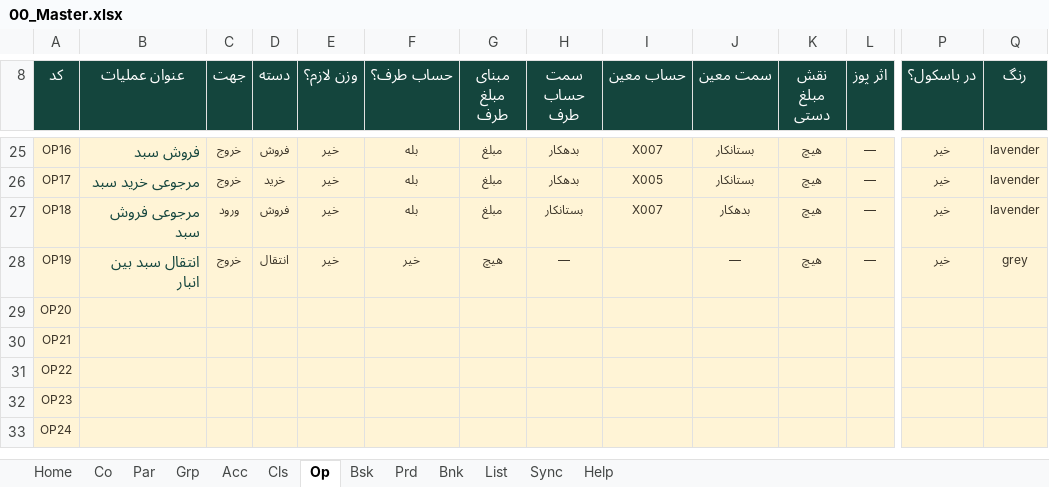
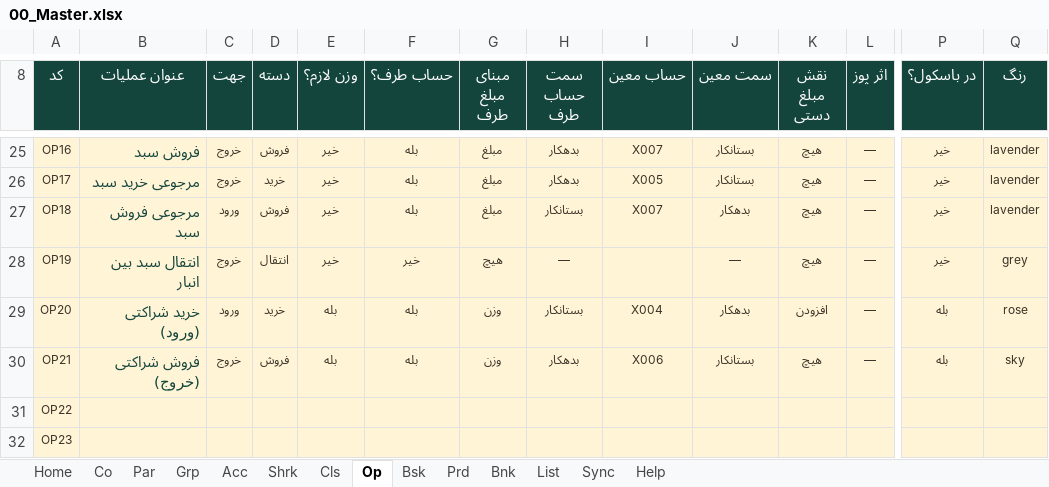
Before and after one commit to homanak/Excel-Mazand, an Excel workbook: Mazandasht_v04/00_Master.xlsx, sheet Op, drawn as a sheet; only a part is shown, gaps mark what is left out; the shorter side is filled out with more unchanged rows; values as stored, in another font and other column widths than the file's, no borders; conditional formats not drawn; the diff covers the shown part only; the diff names each change by its address in the sheet, - before the commit and + after, or states it on an @@ line.

Commit message:
v04.5 — خرید شراکتی: نوع عملیات باسکول، حساب شرکا با نسبت، سهم از وزن
Partnership (شراکت) becomes a first-class part of the system:

* `00_Master ← Shrk` — 20 partners (SH01…SH20) with partner share % (1–99);
  our share is the automatic `100 − partner %`. Codes are also registered in
  `Acc` (group «شرکا») so they behave like any other party everywhere.
* Two weighbridge operations: «خرید شراکتی (ورود)» and «فروش شراکتی (خروج)»
  (OP20/OP21) in `Op`, `OpTbl`, `Sync` and every dropdown.
* `Scale` gains AQ…AV (partner code, our %, our/partner rial, our/partner kg,
  control) outside the print area; the journal legs multiply by the ratio, so
  only the company's share is posted while the full weight stays on the books.
* `01_Entry ← Shrk` report: per-partner purchase/sale weight and value, our and
  the partner's share, payments made (= our contributions) and the balance,
  plus a 150-row detail block driven by the weighbridge rows.
* `02_Bank`: «پرداخت سهم شراکت به شریک» / «دریافت از شریک» (29 operation types).
* `build4/shrk.py`, `build4/valuecheck.py` (mid-size build evaluated with the
  `formulas` engine — shares, ledger and Book balance all reconcile),
  partnership checks in `build4/audit4.py`, README ویرایش ۵, Help/Home/Tooltips.

Co-authored-by: arena-agent <297053741+arena-agent@users.noreply.github.com>

```diff
--- a/Mazandasht_v04/00_Master.xlsx (sheet Op)
+++ b/Mazandasht_v04/00_Master.xlsx (sheet Op)
+sheet tab: Shrk
-B29 (عنوان عملیات): (empty)
+B29 (عنوان عملیات): خرید شراکتی (ورود)
-C29 (جهت): (empty)
+C29 (جهت): ورود
-D29 (دسته): (empty)
+D29 (دسته): خرید
-E29:E30 (وزن لازم؟): (empty)
+E29:E30 (وزن لازم؟): بله
-F29:F30 (حساب طرف؟): (empty)
+F29:F30 (حساب طرف؟): بله
-G29:G30 (مبنای مبلغ طرف): (empty)
+G29:G30 (مبنای مبلغ طرف): وزن
-H29 (سمت حساب طرف): (empty)
+H29 (سمت حساب طرف): بستانکار
-I29 (حساب معین): (empty)
+I29 (حساب معین): X004
-J29 (سمت معین): (empty)
+J29 (سمت معین): بدهکار
-K29 (نقش مبلغ دستی): (empty)
+K29 (نقش مبلغ دستی): افزودن
-L29:L30 (اثر پوز): (empty)
+L29:L30 (اثر پوز): —
-P29:P30 (در باسکول؟): (empty)
+P29:P30 (در باسکول؟): بله
-Q29 (رنگ): (empty)
+Q29 (رنگ): rose
-B30 (عنوان عملیات): (empty)
+B30 (عنوان عملیات): فروش شراکتی (خروج)
-C30 (جهت): (empty)
+C30 (جهت): خروج
-D30 (دسته): (empty)
+D30 (دسته): فروش
-H30 (سمت حساب طرف): (empty)
+H30 (سمت حساب طرف): بدهکار
-I30 (حساب معین): (empty)
+I30 (حساب معین): X006
-J30 (سمت معین): (empty)
+J30 (سمت معین): بستانکار
-K30 (نقش مبلغ دستی): (empty)
+K30 (نقش مبلغ دستی): هیچ
-Q30 (رنگ): (empty)
+Q30 (رنگ): sky
```
Also changed, not shown: 2 edited cells elsewhere in this sheet, sheet Acc, sheet Prd, sheet Help, sheet Sync, sheet Home, sheet Grp, 1 more sheet, Mazandasht_v04/07_Demo.xlsx, 21 other files.
